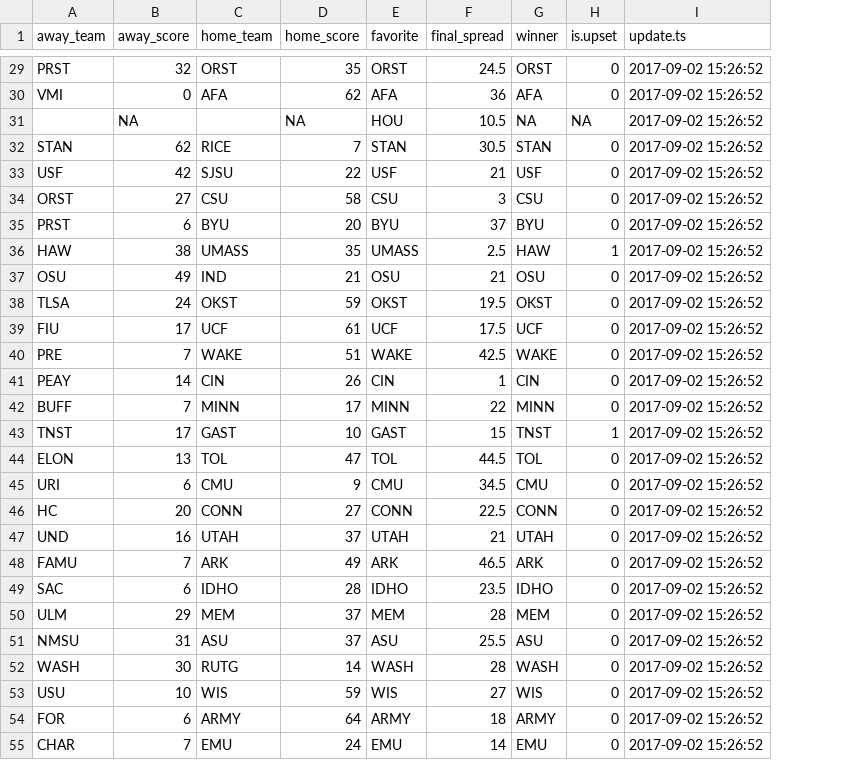
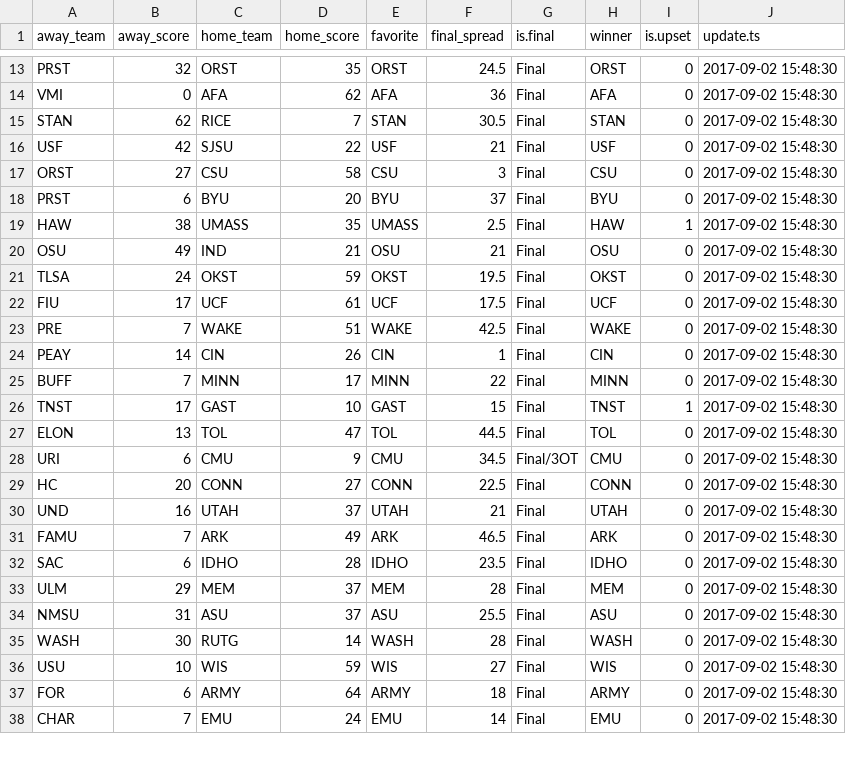
Before and after one commit to timhealz/SIF_scrape, a CSV file: output/2017-09-02/scores.csv, drawn as a sheet; only a part is shown, gaps mark what is left out; removed rows and columns are numbered as before the commit, all else as after; the diff covers the shown part only; the diff names each change by its address in the sheet, - before the commit and + after, or states it on an @@ line.

```diff
--- a/output/2017-09-02/scores.csv
+++ b/output/2017-09-02/scores.csv
+column G (is.final), rows 13-38: Final | Final | Final | Final | Final | Final | Final | Final | Final | Final | Final | Final | Final | Final | Final | Final/3OT | Final | Final | Final | Final | Final | Final | Final | Final | Final | Final
-J13:J14 (update.ts): 2017-09-02 15:26:52
+J13:J14 (update.ts): 2017-09-02 15:48:30
-row 31:  | NA |  | NA | HOU | 10.5 | NA | NA | 2017-09-02 15:26:52
-J15:J38 (update.ts): 2017-09-02 15:26:52
+J15:J38 (update.ts): 2017-09-02 15:48:30
```
Also changed, not shown: 16 removed rows and 15 edited cells elsewhere in this file.
